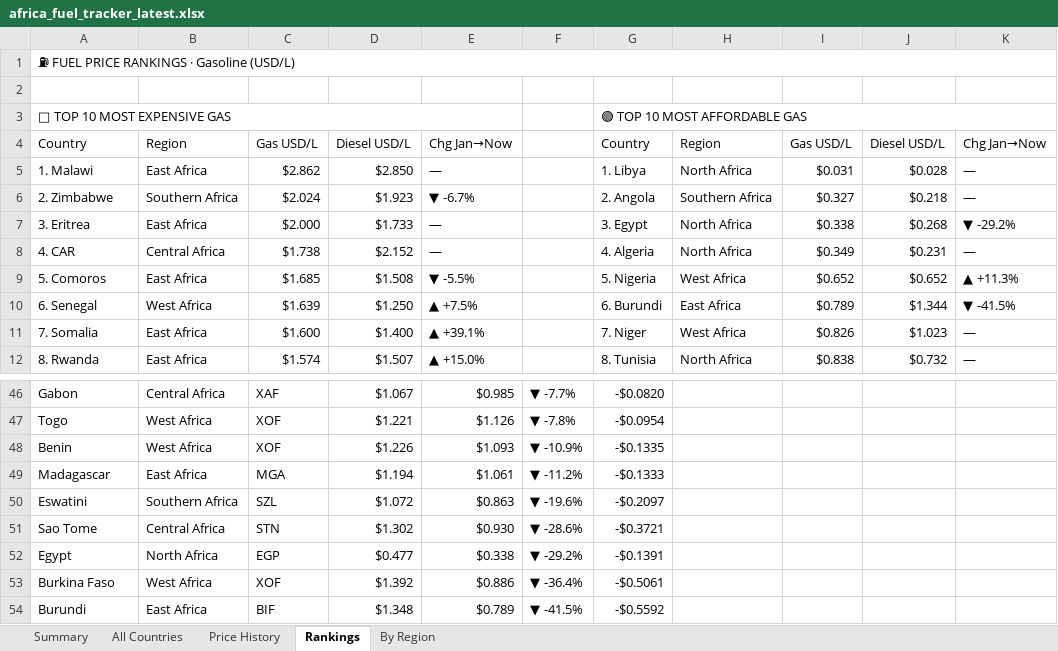
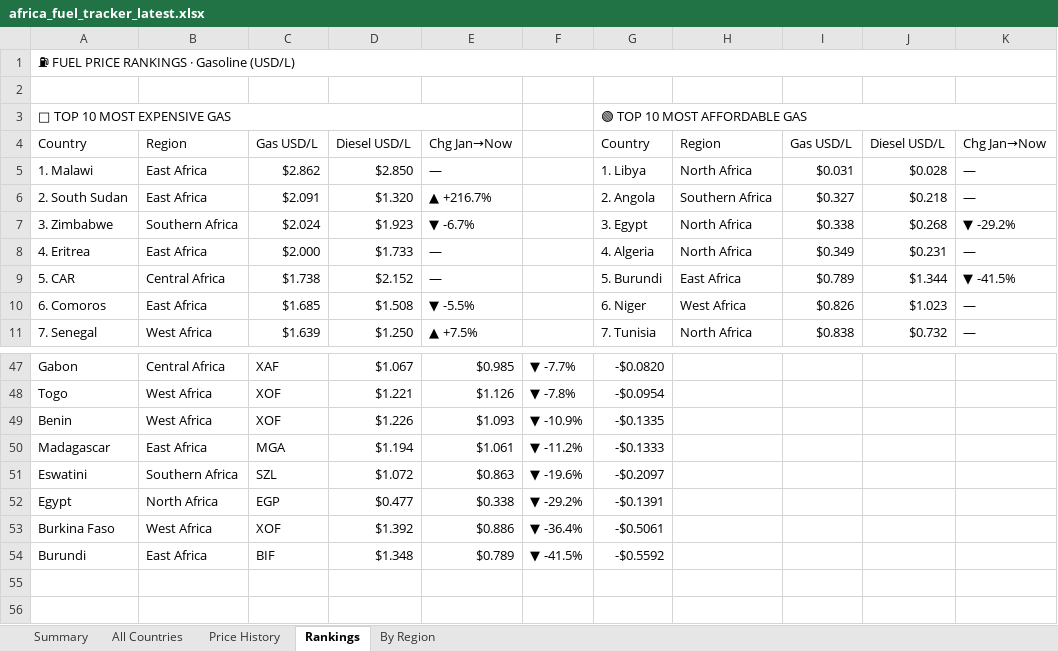
Before and after one commit to Data-Innovation-For-Africa/africa-fuel-tracker, an Excel workbook: africa_fuel_tracker_latest.xlsx, sheet Rankings, drawn as a sheet; only a part is shown, gaps mark what is left out; values as stored, in another font and other column widths than the file's, no cell formats; removed rows and columns are numbered as before the commit, all else as after; the diff covers the shown part only; the diff names each change by its address in the sheet, - before the commit and + after, or states it on an @@ line.

```diff
--- a/africa_fuel_tracker_latest.xlsx (sheet Rankings)
+++ b/africa_fuel_tracker_latest.xlsx (sheet Rankings)
-A6: 2. Zimbabwe
+A6: 2. South Sudan
-B6: Southern Africa
+B6: East Africa
-C6: $2.024
+C6: $2.091
-D6: $1.923
+D6: $1.320
-E6: ▼ -6.7%
+E6: ▲ +216.7%
-A7: 3. Eritrea
+A7: 3. Zimbabwe
-B7: East Africa
+B7: Southern Africa
-C7: $2.000
+C7: $2.024
-D7: $1.733
+D7: $1.923
-E7: —
+E7: ▼ -6.7%
-A8: 4. CAR
+A8: 4. Eritrea
-B8: Central Africa
+B8: East Africa
-C8: $1.738
+C8: $2.000
-D8: $2.152
+D8: $1.733
+row 9: 5. CAR | Central Africa | $1.738 | $2.152 | — |  | 5. Burundi | East Africa | $0.789 | $1.344 | ▼ -41.5%
-A10: 5. Comoros
+A10: 6. Comoros
-G10: 5. Nigeria
+G10: 6. Niger
-I10: $0.652
+I10: $0.826
-J10: $0.652
+J10: $1.023
-K10: ▲ +11.3%
+K10: —
-row 10: 6. Senegal | West Africa | $1.639 | $1.250 | ▲ +7.5% |  | 6. Burundi | East Africa | $0.789 | $1.344 | ▼ -41.5%
-row 11: 7. Somalia | East Africa | $1.600 | $1.400 | ▲ +39.1% |  | 7. Niger | West Africa | $0.826 | $1.023 | —
-A11: 8. Rwanda
+A11: 7. Senegal
-B11: East Africa
+B11: West Africa
-C11: $1.574
+C11: $1.639
-D11: $1.507
+D11: $1.250
-E11: ▲ +15.0%
+E11: ▲ +7.5%
-G11: 8. Tunisia
+G11: 7. Tunisia
-row 51: Sao Tome | Central Africa | STN | $1.302 | $0.930 | ▼ -28.6% | -$0.3721
```
Also changed, not shown: 4 added rows, 2 removed rows and 13 edited cells elsewhere in this sheet, sheet Price History, sheet By Region, sheet All Countries, sheet Summary, cell formats, 3 other files.
